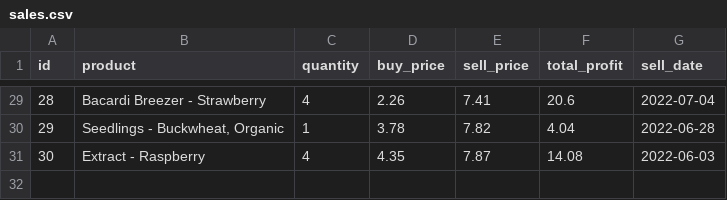
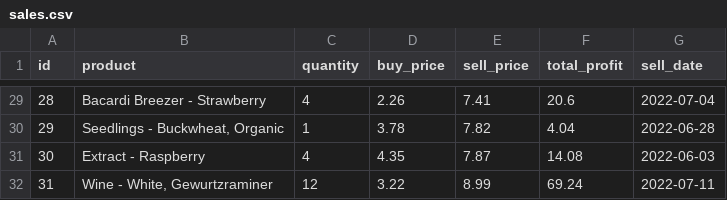
Before and after one commit to Mark-NB/superpy, a CSV file: csv-data/backup/sales.csv, drawn as a sheet; only a part is shown, gaps mark what is left out; the diff names each change by its address in the sheet, - before the commit and + after, or states it on an @@ line.

```diff
--- a/csv-data/backup/sales.csv
+++ b/csv-data/backup/sales.csv
+row 32: 31 | Wine - White, Gewurtzraminer | 12 | 3.22 | 8.99 | 69.24 | 2022-07-11
```
Also changed, not shown: csv-data/backup/inventory.csv, csv-data/backup/loss.csv, 13 other files.
